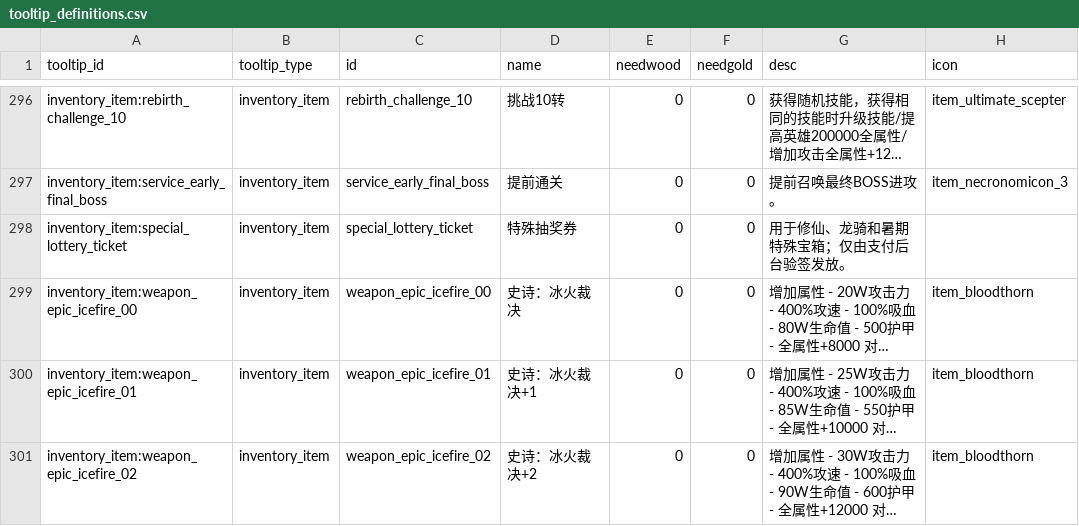
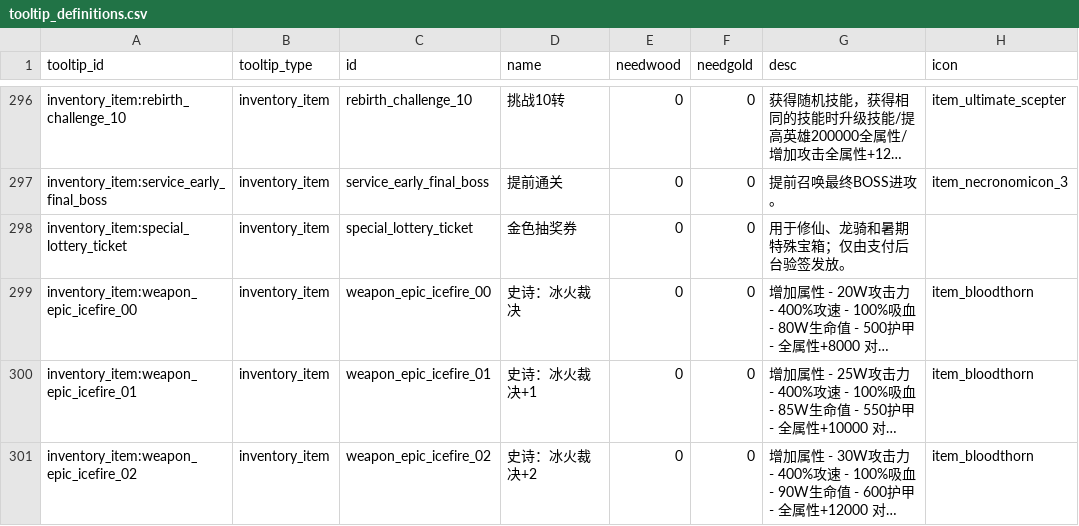
Before and after one commit to MouOwO/Survival, a CSV file: data/csv/公共规则/tooltip_definitions.csv, drawn as a sheet; only a part is shown, gaps mark what is left out; long unchanged cells end in …; the diff names each change by its address in the sheet, - before the commit and + after, or states it on an @@ line.

```diff
--- a/data/csv/公共规则/tooltip_definitions.csv
+++ b/data/csv/公共规则/tooltip_definitions.csv
-D298 (name): 特殊抽奖券
+D298 (name): 金色抽奖券
```
Also changed, not shown: data/csv/商城兑换系统/commerce_products.csv, data/csv/商城兑换系统/commerce_rewards.csv, 51 other files.
